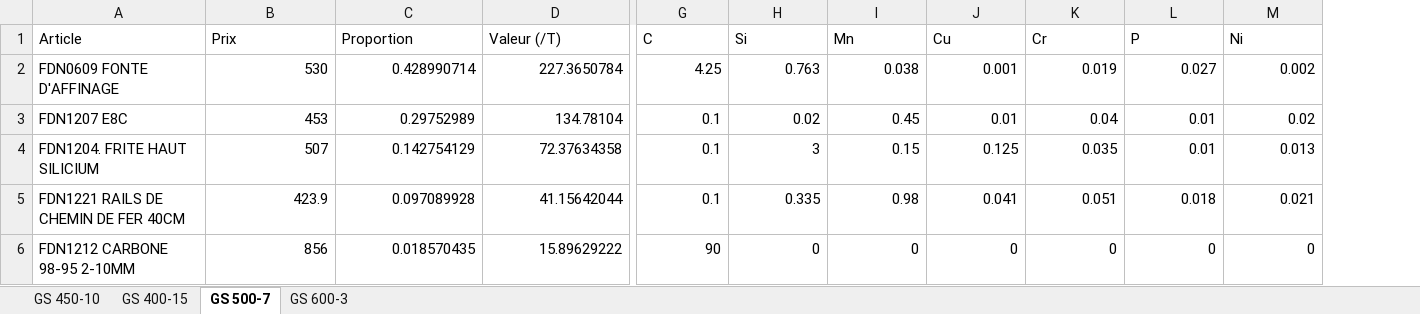
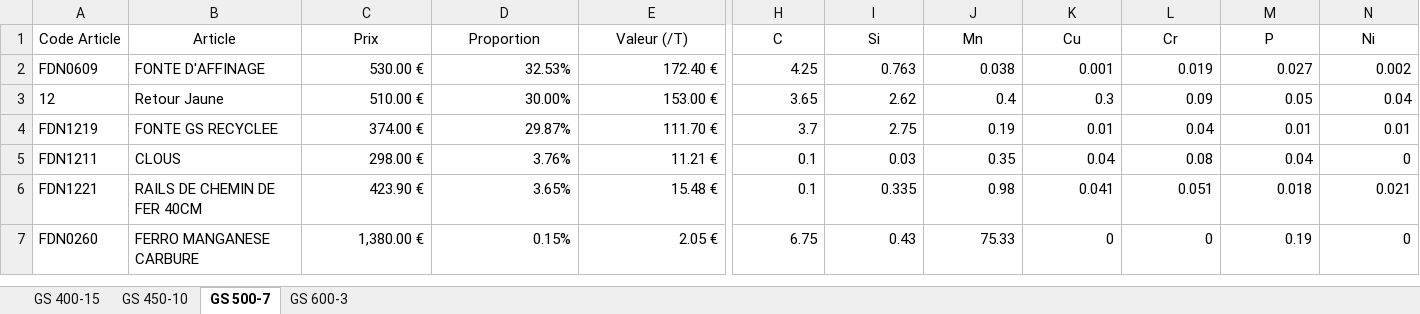
Before and after one commit to jobinhio/projets-data-science, an Excel workbook: projet/Optimisation/src/data/Resultats.xlsx, sheet GS 500-7, drawn as a sheet; only a part is shown, gaps mark what is left out; values as stored, in another font and other column widths than the file's, no borders; removed rows and columns are numbered as before the commit, all else as after; rows hold the shown columns only; the diff covers the shown part only; the diff names each change by its address in the sheet, - before the commit and + after, or states it on an @@ line.

```diff
--- a/projet/Optimisation/src/data/Resultats.xlsx (sheet GS 500-7)
+++ b/projet/Optimisation/src/data/Resultats.xlsx (sheet GS 500-7)
@@ sheet tab order changed: GS 400-15 | GS 450-10 | GS 500-7 | GS 600-3 @@
+column A (Code Article), row 2: FDN0609; rows 5-7: FDN1211 | FDN1221 | FDN0260
-B1:N1 alignment: left
+B1:N1 alignment: center
-B2 (Article): FDN0609 FONTE D'AFFINAGE
+B2 (Article): FONTE D'AFFINAGE
-C2 (Prix): 530
+C2 (Prix): 530.00 €
-D2 (Proportion): 0.428990714
+D2 (Proportion): 32.53%
-E2 (Valeur (/T)): 227.3650784
+E2 (Valeur (/T)): 172.40 €
+row 3: 12 | Retour Jaune | 510.00 € | 30.00% | 153.00 € | 3.65 | 2.62 | 0.4 | 0.3 | 0.09 | 0.05 | 0.04
+row 4: FDN1219 | FONTE GS RECYCLEE | 374.00 € | 29.87% | 111.70 € | 3.7 | 2.75 | 0.19 | 0.01 | 0.04 | 0.01 | 0.01
-B5 (Article): FDN1207 E8C
+B5 (Article): CLOUS
-C5 (Prix): 453
+C5 (Prix): 298.00 €
-D5 (Proportion): 0.29752989
+D5 (Proportion): 3.76%
-E5 (Valeur (/T)): 134.78104
+E5 (Valeur (/T)): 11.21 €
-I5 (Si): 0.02
+I5 (Si): 0.03
-J5 (Mn): 0.45
+J5 (Mn): 0.35
-K5 (Cu): 0.01
+K5 (Cu): 0.04
-L5 (Cr): 0.04
+L5 (Cr): 0.08
-M5 (P): 0.01
+M5 (P): 0.04
-N5 (Ni): 0.02
+N5 (Ni): 0
-row 4: FDN1204. FRITE HAUT SILICIUM | 507 | 0.142754129 | 72.37634358 | 0.1 | 3 | 0.15 | 0.125 | 0.035 | 0.01 | 0.013
-B6 (Article): FDN1221 RAILS DE CHEMIN DE FER 40CM
+B6 (Article): RAILS DE CHEMIN DE FER 40CM
-C6 (Prix): 423.9
+C6 (Prix): 423.90 €
-D6 (Proportion): 0.097089928
+D6 (Proportion): 3.65%
-E6 (Valeur (/T)): 41.15642044
+E6 (Valeur (/T)): 15.48 €
-B7 (Article): FDN1212 CARBONE 98-95 2-10MM
+B7 (Article): FERRO MANGANESE CARBURE
-C7 (Prix): 856
+C7 (Prix): 1,380.00 €
-D7 (Proportion): 0.018570435
+D7 (Proportion): 0.15%
-E7 (Valeur (/T)): 15.89629222
+E7 (Valeur (/T)): 2.05 €
-H7 (C): 90
+H7 (C): 6.75
-I7 (Si): 0
+I7 (Si): 0.43
-J7 (Mn): 0
+J7 (Mn): 75.33
-M7 (P): 0
+M7 (P): 0.19
```
Also changed, not shown: 2 removed rows, 25 edited cells and cell formats elsewhere in this sheet, sheet GS 600-3, sheet GS 400-15, sheet GS 450-10, projet/Optimisation/src/data/recipe_optimization_data.xlsm, projet/Optimisation/src/data/recipe_optimization_data2.xlsm, 22 other files.
